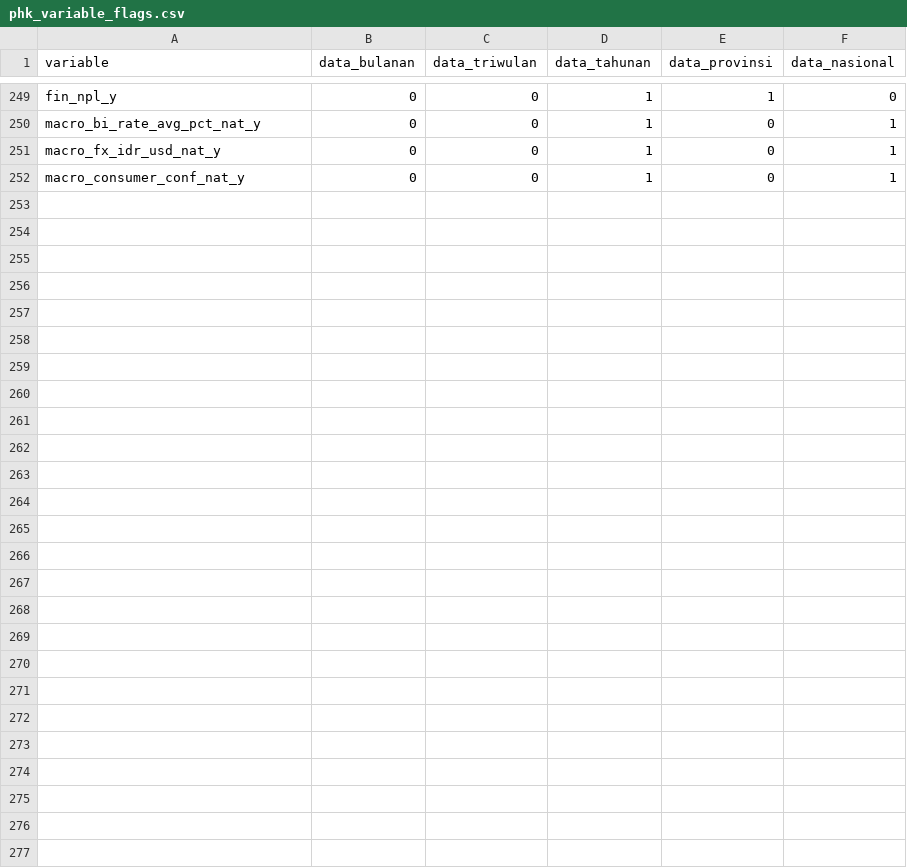
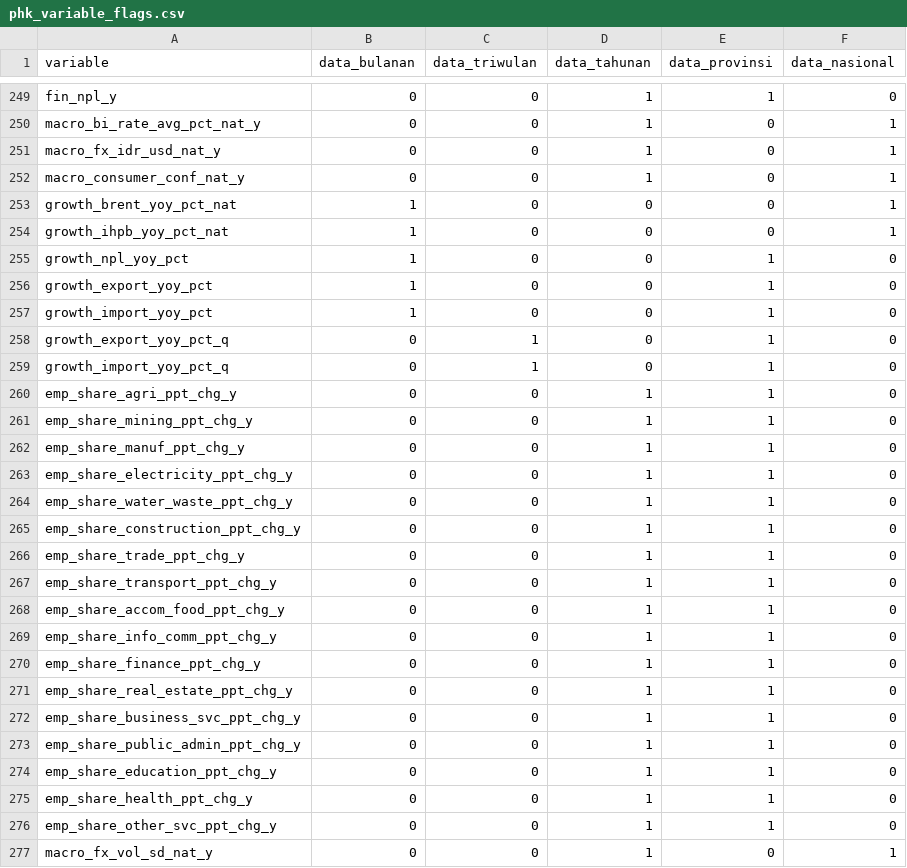
Before and after one commit to den-econ/phk_dashboard, a CSV file: data/clean/phk_variable_flags.csv, drawn as a sheet; only a part is shown, gaps mark what is left out; the diff names each change by its address in the sheet, - before the commit and + after, or states it on an @@ line.

```diff
--- a/data/clean/phk_variable_flags.csv
+++ b/data/clean/phk_variable_flags.csv
+row 253: growth_brent_yoy_pct_nat | 1 | 0 | 0 | 0 | 1
+row 254: growth_ihpb_yoy_pct_nat | 1 | 0 | 0 | 0 | 1
+row 255: growth_npl_yoy_pct | 1 | 0 | 0 | 1 | 0
+row 256: growth_export_yoy_pct | 1 | 0 | 0 | 1 | 0
+row 257: growth_import_yoy_pct | 1 | 0 | 0 | 1 | 0
+row 258: growth_export_yoy_pct_q | 0 | 1 | 0 | 1 | 0
+row 259: growth_import_yoy_pct_q | 0 | 1 | 0 | 1 | 0
+row 260: emp_share_agri_ppt_chg_y | 0 | 0 | 1 | 1 | 0
+row 261: emp_share_mining_ppt_chg_y | 0 | 0 | 1 | 1 | 0
+row 262: emp_share_manuf_ppt_chg_y | 0 | 0 | 1 | 1 | 0
+row 263: emp_share_electricity_ppt_chg_y | 0 | 0 | 1 | 1 | 0
+row 264: emp_share_water_waste_ppt_chg_y | 0 | 0 | 1 | 1 | 0
+row 265: emp_share_construction_ppt_chg_y | 0 | 0 | 1 | 1 | 0
+row 266: emp_share_trade_ppt_chg_y | 0 | 0 | 1 | 1 | 0
+row 267: emp_share_transport_ppt_chg_y | 0 | 0 | 1 | 1 | 0
+row 268: emp_share_accom_food_ppt_chg_y | 0 | 0 | 1 | 1 | 0
+row 269: emp_share_info_comm_ppt_chg_y | 0 | 0 | 1 | 1 | 0
+row 270: emp_share_finance_ppt_chg_y | 0 | 0 | 1 | 1 | 0
+row 271: emp_share_real_estate_ppt_chg_y | 0 | 0 | 1 | 1 | 0
+row 272: emp_share_business_svc_ppt_chg_y | 0 | 0 | 1 | 1 | 0
+row 273: emp_share_public_admin_ppt_chg_y | 0 | 0 | 1 | 1 | 0
+row 274: emp_share_education_ppt_chg_y | 0 | 0 | 1 | 1 | 0
+row 275: emp_share_health_ppt_chg_y | 0 | 0 | 1 | 1 | 0
+row 276: emp_share_other_svc_ppt_chg_y | 0 | 0 | 1 | 1 | 0
+row 277: macro_fx_vol_sd_nat_y | 0 | 0 | 1 | 0 | 1
```
Also changed, not shown: dictionary/indicator_dictionary.csv, 6 other files.
